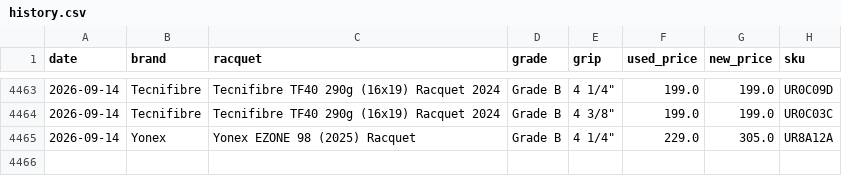
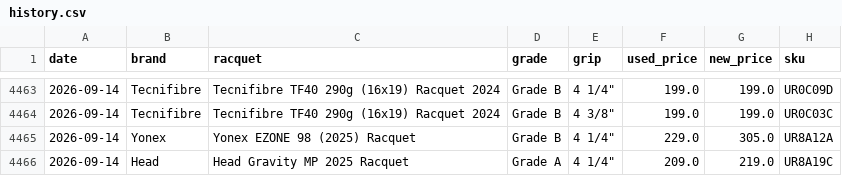
Before and after one commit to shudengnyc/tw-used-racket-tracker, a CSV file: history.csv, drawn as a sheet; only a part is shown, gaps mark what is left out; the diff names each change by its address in the sheet, - before the commit and + after, or states it on an @@ line.

```diff
--- a/history.csv
+++ b/history.csv
+row 4466: 2026-09-14 | Head | Head Gravity MP 2025 Racquet | Grade A | 4 1/4" | 209.0 | 219.0 | UR8A19C
```
Also changed, not shown: used_prices.csv, 2 other files.
